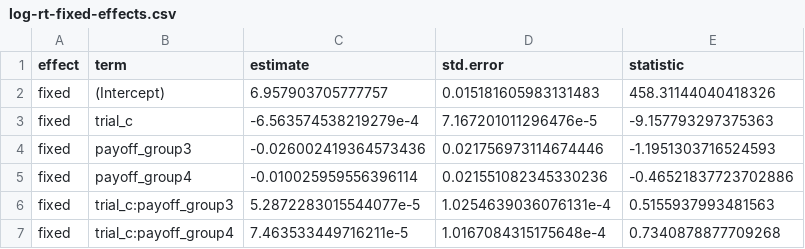
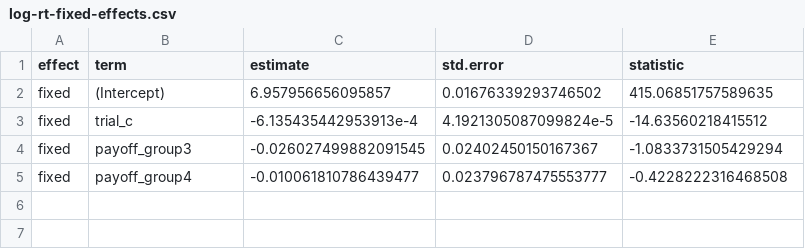
Before and after one commit to erfanjaripour/trial-by-trial-behavioral-adaptation, a CSV file: results/tables/log-rt-fixed-effects.csv, drawn as a sheet.

```diff
--- a/results/tables/log-rt-fixed-effects.csv
+++ b/results/tables/log-rt-fixed-effects.csv
@@ -1,7 +1,5 @@
 effect,term,estimate,std.error,statistic
-fixed,(Intercept),6.957903705777757,0.015181605983131483,458.31144040418326
-fixed,trial_c,-6.563574538219279e-4,7.167201011296476e-5,-9.157793297375363
-fixed,payoff_group3,-0.026002419364573436,0.021756973114674446,-1.1951303716524593
-fixed,payoff_group4,-0.010025959556396114,0.021551082345330236,-0.46521837723702886
-fixed,trial_c:payoff_group3,5.2872283015544077e-5,1.0254639036076131e-4,0.5155937993481563
-fixed,trial_c:payoff_group4,7.463533449716211e-5,1.0167084315175648e-4,0.7340878877709268
+fixed,(Intercept),6.957956656095857,0.01676339293746502,415.06851757589635
+fixed,trial_c,-6.135435442953913e-4,4.1921305087099824e-5,-14.63560218415512
+fixed,payoff_group3,-0.026027499882091545,0.02402450150167367,-1.0833731505429294
+fixed,payoff_group4,-0.010061810786439477,0.023796787475553777,-0.4228222316468508
```
Also changed, not shown: results/tables/random-effects-summary.csv, 28 other files.
